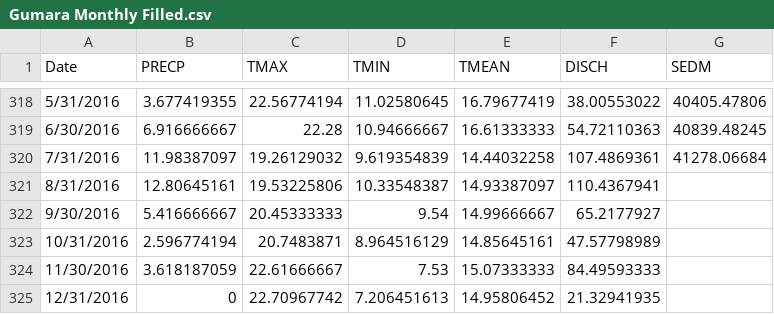
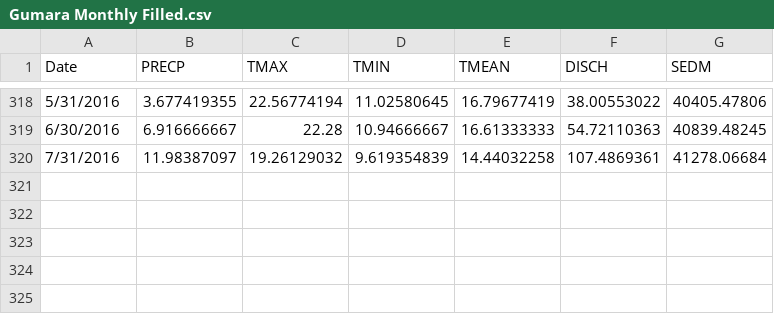
Before and after one commit to ZabulonH/G.Run, a CSV file: Gumara Monthly Filled.csv, drawn as a sheet; only a part is shown, gaps mark what is left out.

Commit message:
Add files via upload

```diff
--- a/Gumara Monthly Filled.csv
+++ b/Gumara Monthly Filled.csv
@@ -320,6 +320 @@ Date,PRECP,TMAX,TMIN,TMEAN,DISCH,SEDM
 7/31/2016,11.98387097,19.26129032,9.619354839,14.44032258,107.4869361,41278.06684
-8/31/2016,12.80645161,19.53225806,10.33548387,14.93387097,110.4367941,
-9/30/2016,5.416666667,20.45333333,9.54,14.99666667,65.2177927,
-10/31/2016,2.596774194,20.7483871,8.964516129,14.85645161,47.57798989,
-11/30/2016,3.618187059,22.61666667,7.53,15.07333333,84.49593333,
-12/31/2016,0,22.70967742,7.206451613,14.95806452,21.32941935,
```
